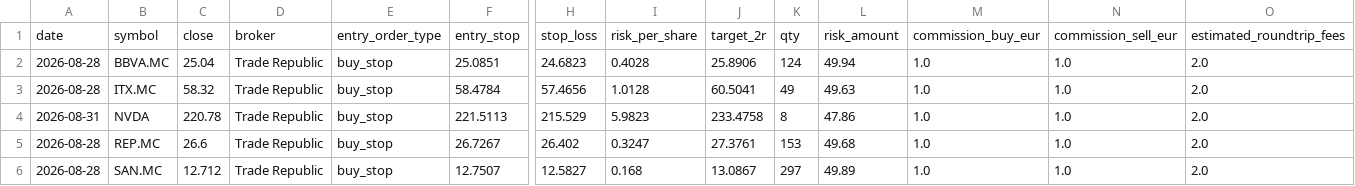
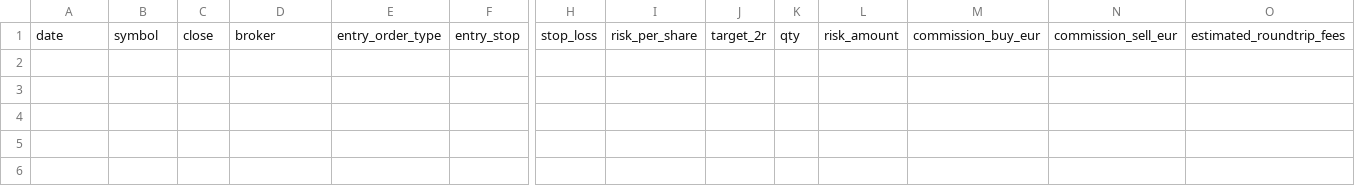
Before and after one commit to xarliev/trading-strategy-dashboard, a CSV file: data/processed/signals_latest.csv, drawn as a sheet; only a part is shown, gaps mark what is left out; rows hold the shown columns only; the diff names each change by its address in the sheet, - before the commit and + after, or states it on an @@ line.

```diff
--- a/data/processed/signals_latest.csv
+++ b/data/processed/signals_latest.csv
-row 2: 2026-08-28 | BBVA.MC | 25.04 | Trade Republic | buy_stop | 25.0851 | 24.6823 | 0.4028 | 25.8906 | 124 | 49.94 | 1.0 | 1.0 | 2.0
-row 3: 2026-08-28 | ITX.MC | 58.32 | Trade Republic | buy_stop | 58.4784 | 57.4656 | 1.0128 | 60.5041 | 49 | 49.63 | 1.0 | 1.0 | 2.0
-row 4: 2026-08-31 | NVDA | 220.78 | Trade Republic | buy_stop | 221.5113 | 215.529 | 5.9823 | 233.4758 | 8 | 47.86 | 1.0 | 1.0 | 2.0
-row 5: 2026-08-28 | REP.MC | 26.6 | Trade Republic | buy_stop | 26.7267 | 26.402 | 0.3247 | 27.3761 | 153 | 49.68 | 1.0 | 1.0 | 2.0
-row 6: 2026-08-28 | SAN.MC | 12.712 | Trade Republic | buy_stop | 12.7507 | 12.5827 | 0.168 | 13.0867 | 297 | 49.89 | 1.0 | 1.0 | 2.0
```
Also changed, not shown: data/processed/scan_diagnostics_history.csv, data/processed/scan_diagnostics_latest.csv, 6 other files.
